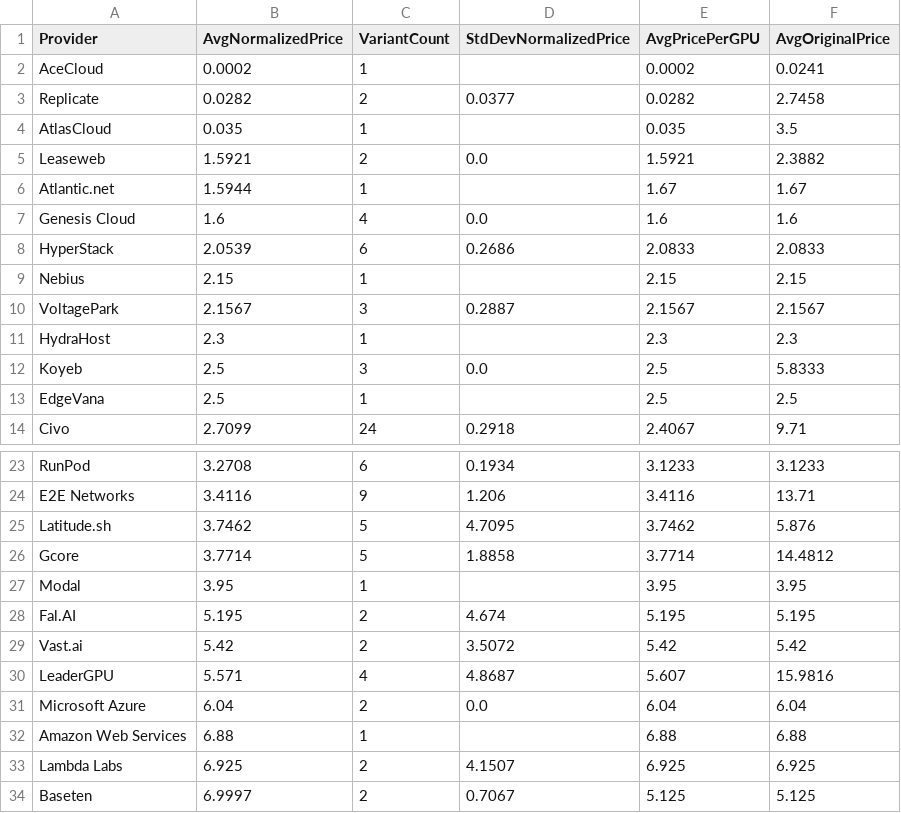
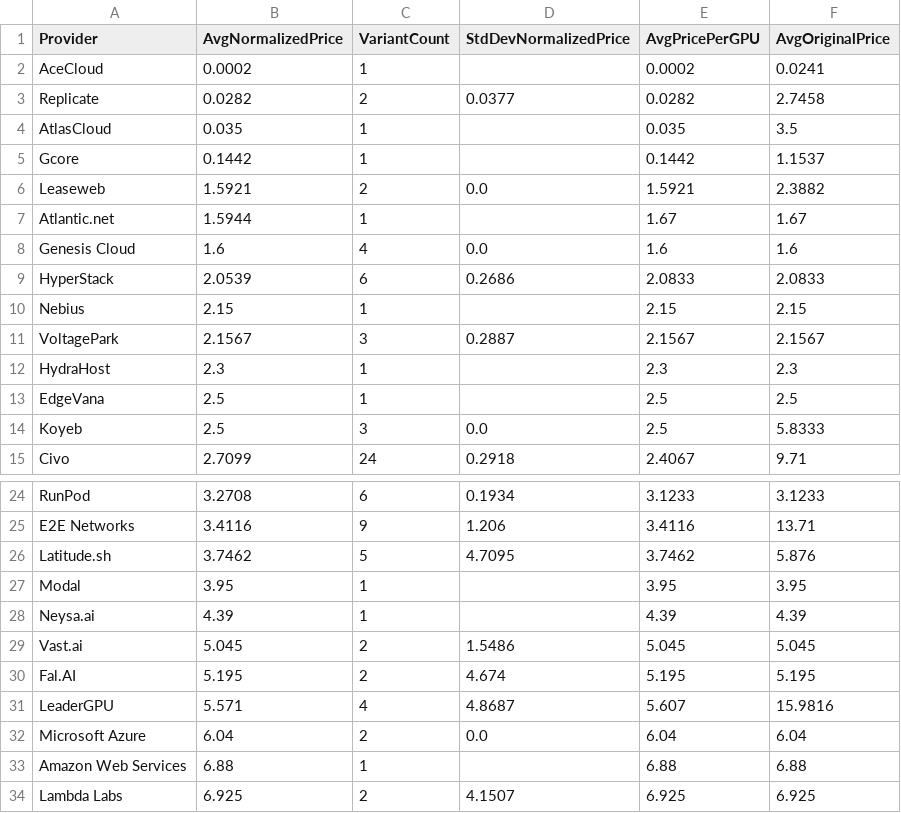
Before and after one commit to 0x0shephard/bot, a CSV file: provider_averages.csv, drawn as a sheet; only a part is shown, gaps mark what is left out; the shorter side is filled out with more unchanged rows.

```diff
--- a/provider_averages.csv
+++ b/provider_averages.csv
@@ -4,2 +4,3 @@ Replicate,0.0282,2,0.0377,0.0282,2.7458
 AtlasCloud,0.035,1,,0.035,3.5
+Gcore,0.1442,1,,0.1442,1.1537
 Leaseweb,1.5921,2,0.0,1.5921,2.3882
@@ -11,4 +12,4 @@ VoltagePark,2.1567,3,0.2887,2.1567,2.1567
 HydraHost,2.3,1,,2.3,2.3
+EdgeVana,2.5,1,,2.5,2.5
 Koyeb,2.5,3,0.0,2.5,5.8333
-EdgeVana,2.5,1,,2.5,2.5
 Civo,2.7099,24,0.2918,2.4067,9.71
@@ -25,6 +26,6 @@ E2E Networks,3.4116,9,1.206,3.4116,13.71
 Latitude.sh,3.7462,5,4.7095,3.7462,5.876
-Gcore,3.7714,5,1.8858,3.7714,14.4812
 Modal,3.95,1,,3.95,3.95
+Neysa.ai,4.39,1,,4.39,4.39
+Vast.ai,5.045,2,1.5486,5.045,5.045
 Fal.AI,5.195,2,4.674,5.195,5.195
-Vast.ai,5.42,2,3.5072,5.42,5.42
 LeaderGPU,5.571,4,4.8687,5.607,15.9816
```
Also changed, not shown: gpu_index_history.csv, gpu_prices_normalized.csv, 14 other files.
